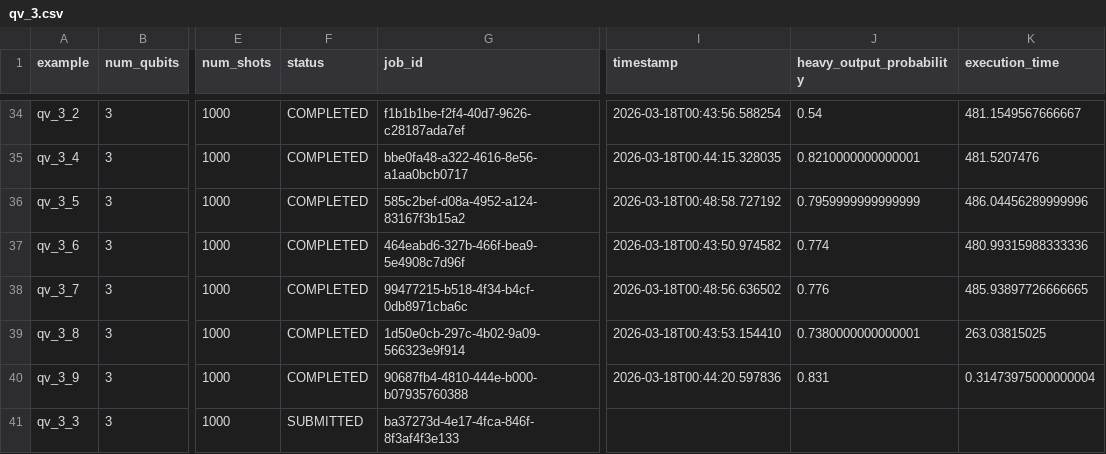
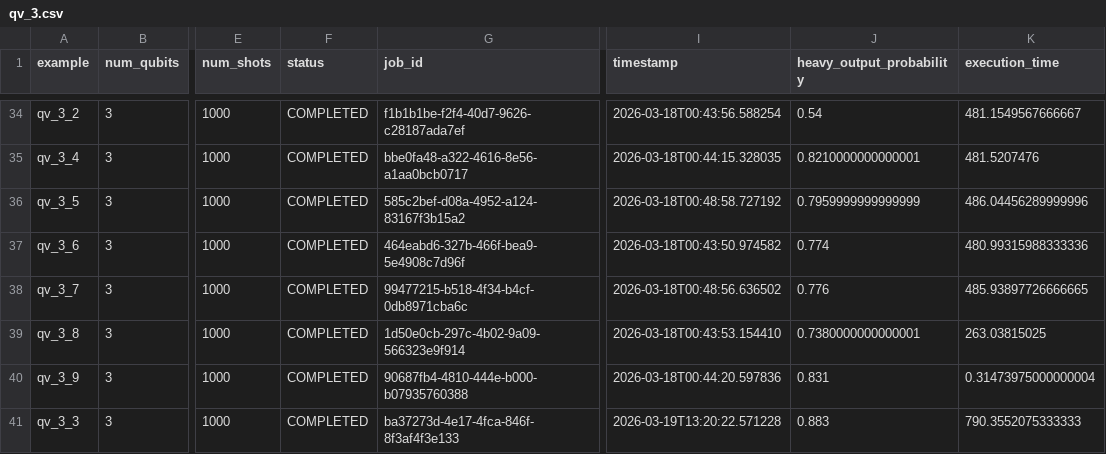
Before and after one commit to Classiq/classiq-library, a CSV file: benchmarking/protocols/results/quantum_volume/qv_3.csv, drawn as a sheet; only a part is shown, gaps mark what is left out; the diff names each change by its address in the sheet, - before the commit and + after, or states it on an @@ line.

```diff
--- a/benchmarking/protocols/results/quantum_volume/qv_3.csv
+++ b/benchmarking/protocols/results/quantum_volume/qv_3.csv
-F41 (status): SUBMITTED
+F41 (status): COMPLETED
-I41 (timestamp): (empty)
+I41 (timestamp): 2026-03-19T13:20:22.571228
-J41 (heavy_output_probability): (empty)
+J41 (heavy_output_probability): 0.883
-K41 (execution_time): (empty)
+K41 (execution_time): 790.3552075333333
```
Also changed, not shown: benchmarking/protocols/results/quantum_volume/qv_4.csv, benchmarking/report/data/quantum_volume.csv, 3 other files.
